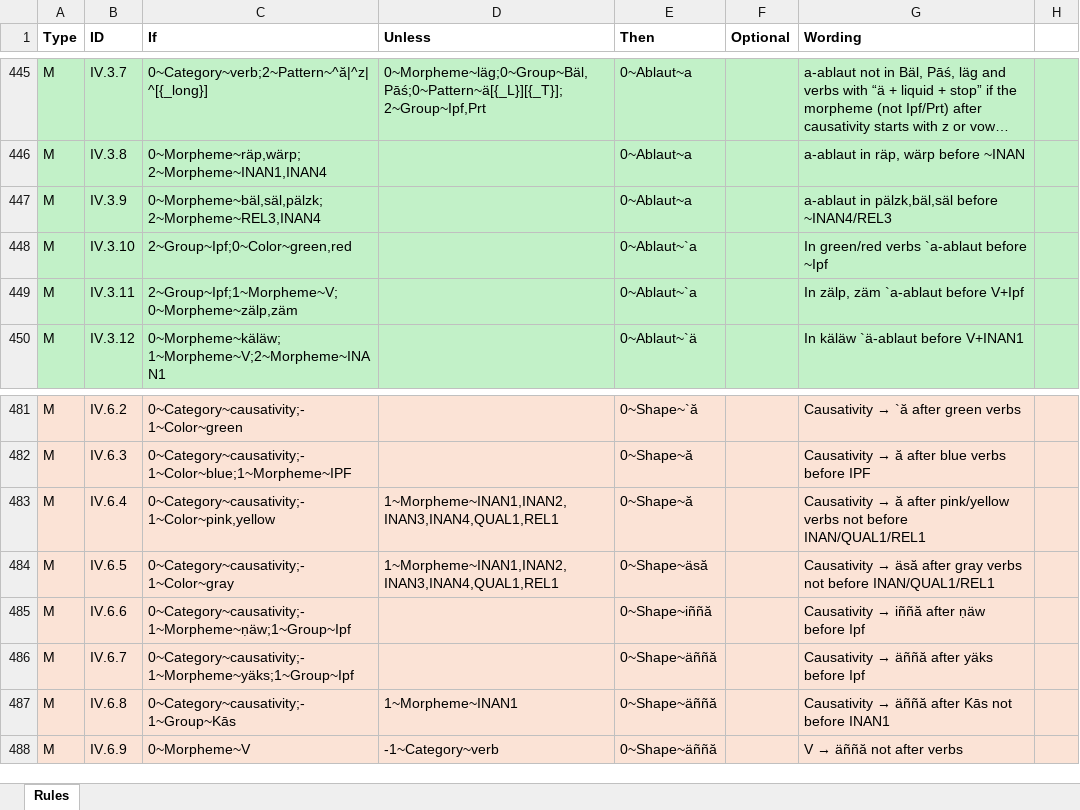
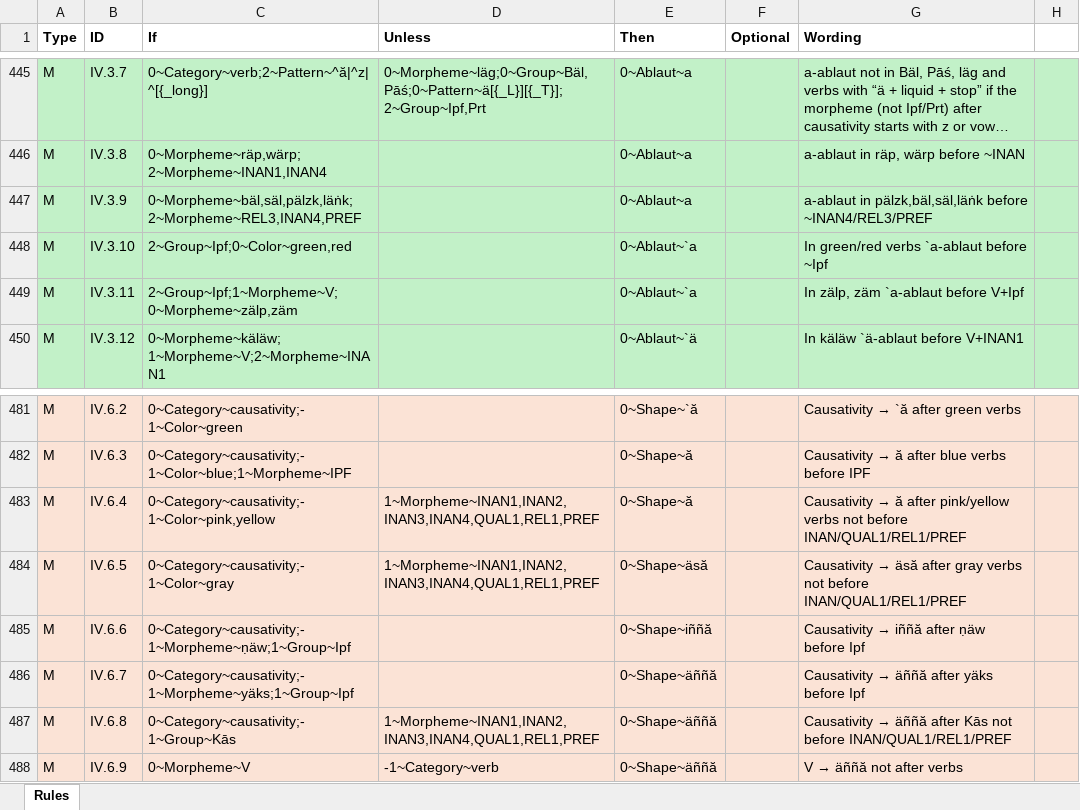
Before and after one commit to tanastasis/Candrakanta, an Excel workbook: data/rules.xlsx, sheet Rules, drawn as a sheet; only a part is shown, gaps mark what is left out; long unchanged cells end in …; values as stored, in another font and other column widths than the file's, no borders; the diff names each change by its address in the sheet, - before the commit and + after, or states it on an @@ line.

```diff
--- a/data/rules.xlsx (sheet Rules)
+++ b/data/rules.xlsx (sheet Rules)
-C447 (If): 0~Morpheme~bäl,säl,pälzk;2~Morpheme~REL3,INAN4
+C447 (If): 0~Morpheme~bäl,säl,pälzk,läṅk;2~Morpheme~REL3,INAN4,PREF
-G447 (Wording): a-ablaut in pälzk,bäl,säl before ~INAN4/REL3
+G447 (Wording): a-ablaut in pälzk,bäl,säl,läṅk before ~INAN4/REL3/PREF
-D483:D484 (Unless): 1~Morpheme~INAN1,INAN2,INAN3,INAN4,QUAL1,REL1
+D483:D484 (Unless): 1~Morpheme~INAN1,INAN2,INAN3,INAN4,QUAL1,REL1,PREF
-G483 (Wording): …not before INAN/QUAL1/REL1
+G483 (Wording): …not before INAN/QUAL1/REL1/PREF
-G484 (Wording): …not before INAN/QUAL1/REL1
+G484 (Wording): …not before INAN/QUAL1/REL1/PREF
-D487 (Unless): 1~Morpheme~INAN1
+D487 (Unless): 1~Morpheme~INAN1,INAN2,INAN3,INAN4,QUAL1,REL1,PREF
-G487 (Wording): …not before INAN1
+G487 (Wording): …not before INAN/QUAL1/REL1/PREF
```
Also changed, not shown: 6 other files.
